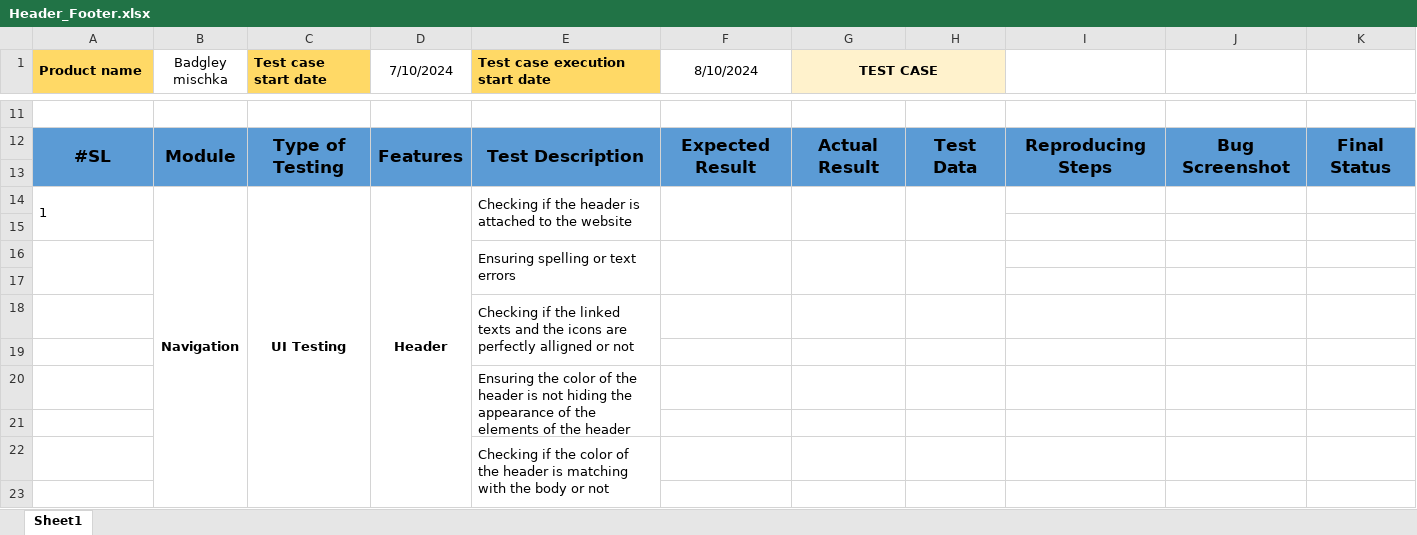
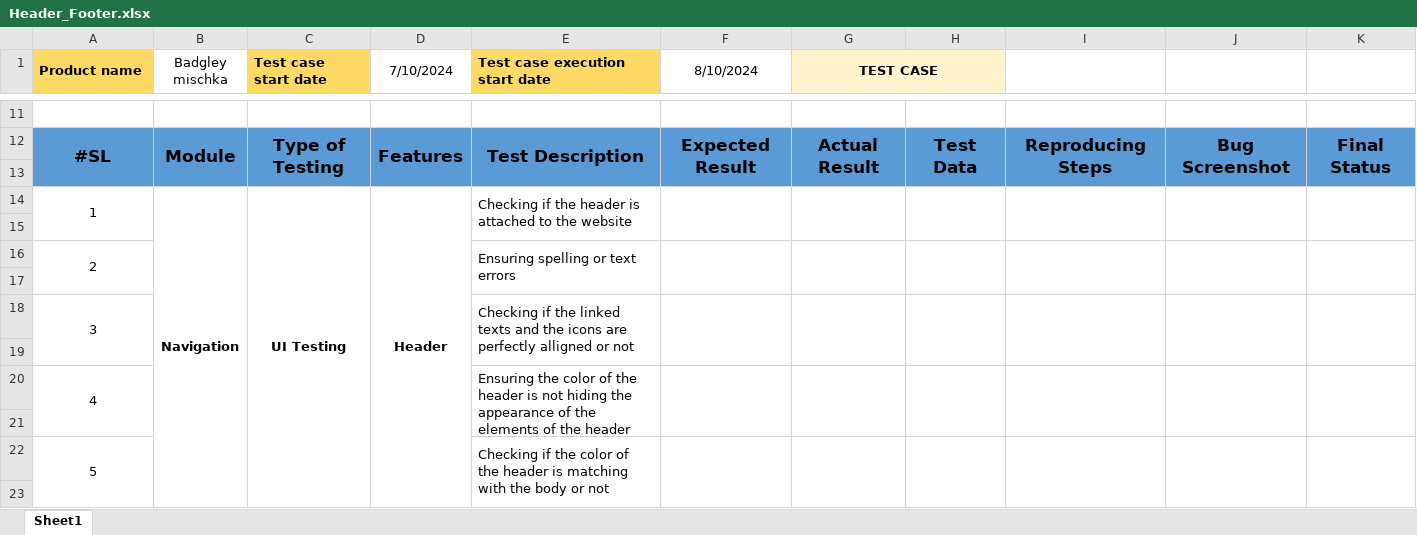
Before and after one commit to Rafiuzzaman59/Manual-Testing_Ecommerce-Project, an Excel workbook: Header_Footer.xlsx, sheet Sheet1, drawn as a sheet; only a part is shown, gaps mark what is left out; values as stored, in another font and other column widths than the file's, no borders; the diff covers the shown part only; the diff names each change by its address in the sheet, - before the commit and + after, or states it on an @@ line.

Commit message:
Updated excel file with new data

```diff
--- a/Header_Footer.xlsx (sheet Sheet1)
+++ b/Header_Footer.xlsx (sheet Sheet1)
-A14 alignment: left
+A14 alignment: center
+I14:I15 merged
+J14:J15 merged
+K14:K15 merged
-A16 (Product name): (empty)
+A16 (Product name): 2
+I16:I17 merged
+J16:J17 merged
+K16:K17 merged
-A18 (Product name): (empty)
+A18 (Product name): 3
+A18:A19 merged
+F18:F19 merged
+G18:G19 merged
+H18:H19 merged
+I18:I19 merged
+J18:J19 merged
+K18:K19 merged
-A20 (Product name): (empty)
+A20 (Product name): 4
+A20:A21 merged
+F20:F21 merged
+G20:G21 merged
+H20:H21 merged
+I20:I21 merged
+J20:J21 merged
+K20:K21 merged
-A22 (Product name): (empty)
+A22 (Product name): 5
+A22:A23 merged
+F22:F23 merged
+G22:G23 merged
+H22:H23 merged
+I22:I23 merged
+J22:J23 merged
+K22:K23 merged
```
Also changed, not shown: 25 added rows, 7 edited cells and merged cells elsewhere in this sheet.
